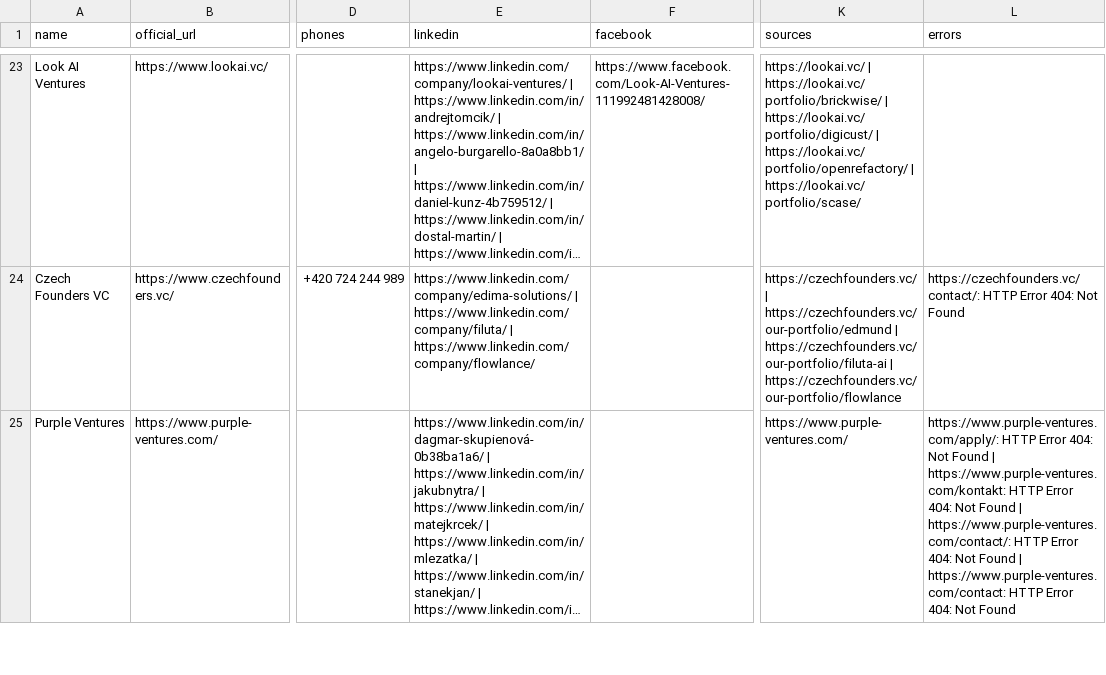
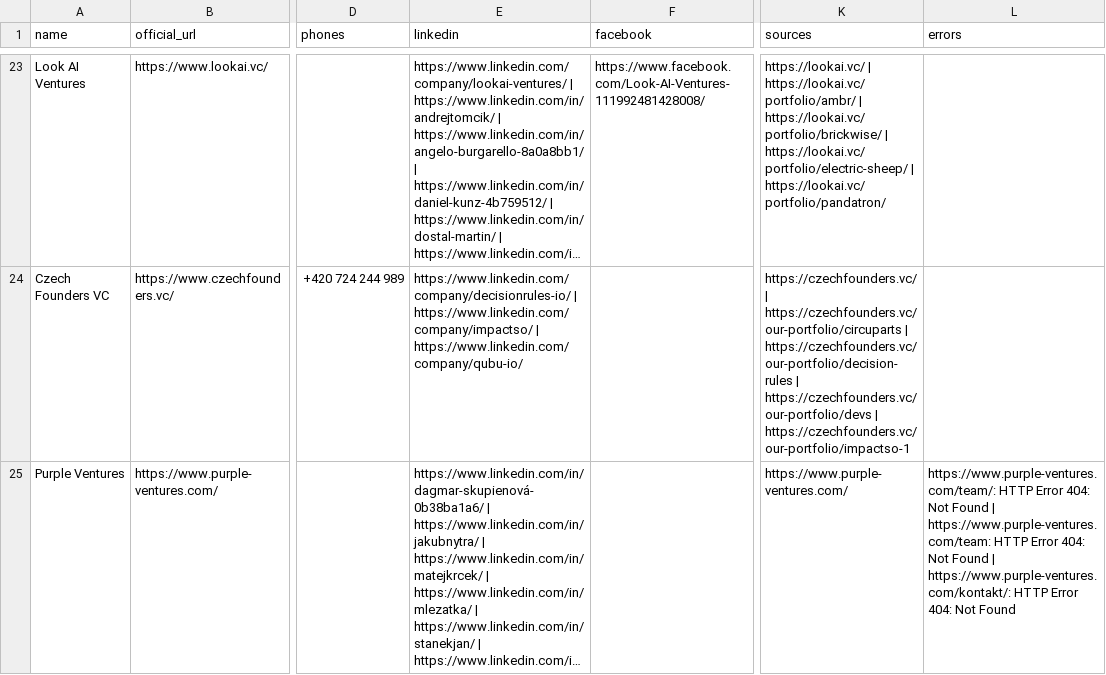
Before and after one commit to EmperorKunDis/invest.praut.cz, a CSV file: data/contact-research.csv, drawn as a sheet; only a part is shown, gaps mark what is left out; long unchanged cells end in …; the diff covers the shown part only; the diff names each change by its address in the sheet, - before the commit and + after, or states it on an @@ line.

```diff
--- a/data/contact-research.csv
+++ b/data/contact-research.csv
-K23 (sources): https://lookai.vc/ | https://lookai.vc/portfolio/brickwise/ | https://lookai.vc/portfolio/digicust/ | https://lookai.vc/portfolio/openrefactory/ | https://lookai.vc/portfolio/scase/
+K23 (sources): https://lookai.vc/ | https://lookai.vc/portfolio/ambr/ | https://lookai.vc/portfolio/brickwise/ | https://lookai.vc/portfolio/electric-sheep/ | https://lookai.vc/portfolio/pandatron/
-E24 (linkedin): https://www.linkedin.com/company/edima-solutions/ | https://www.linkedin.com/company/filuta/ | https://www.linkedin.com/company/flowlance/
+E24 (linkedin): https://www.linkedin.com/company/decisionrules-io/ | https://www.linkedin.com/company/impactso/ | https://www.linkedin.com/company/qubu-io/
-K24 (sources): https://czechfounders.vc/ | https://czechfounders.vc/our-portfolio/edmund | https://czechfounders.vc/our-portfolio/filuta-ai | https://czechfounders.vc/our-portfolio/flowlance
+K24 (sources): https://czechfounders.vc/ | https://czechfounders.vc/our-portfolio/circuparts | https://czechfounders.vc/our-portfolio/decision-rules | https://czechfounders.vc/our-portfolio/devs | https://czechfounders.vc/our-portfolio/impactso-1
-L24 (errors): https://czechfounders.vc/contact/: HTTP Error 404: Not Found
+L24 (errors): (empty)
-L25 (errors): https://www.purple-ventures.com/apply/: HTTP Error 404: Not Found | https://www.purple-ventures.com/kontakt: HTTP Error 404: Not Found | https://www.purple-ventures.com/contact/: HTTP Error 404: Not Found | https://www.purple-ventures.com/contact: HTTP Error…
+L25 (errors): https://www.purple-ventures.com/team/: HTTP Error 404: Not Found | https://www.purple-ventures.com/team: HTTP Error 404: Not Found | https://www.purple-ventures.com/kontakt/: HTTP Error…
```
Also changed, not shown: 153 edited cells elsewhere in this file, 4 other files.
